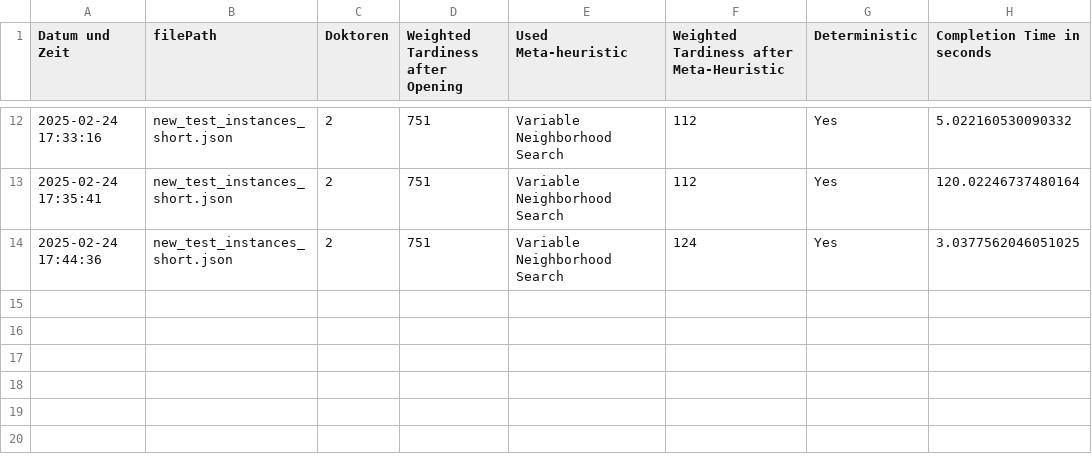
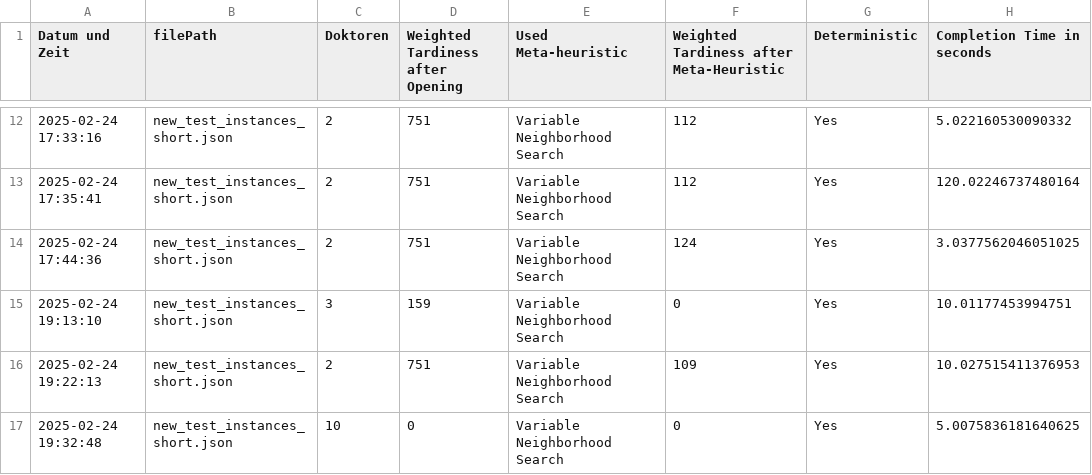
Before and after one commit to schmittth/IT-Projekt-TDAP, a CSV file: Log.csv, drawn as a sheet; only a part is shown, gaps mark what is left out; the diff names each change by its address in the sheet, - before the commit and + after, or states it on an @@ line.

Commit message:
Tests

```diff
--- a/Log.csv
+++ b/Log.csv
+row 15: 2025-02-24 19:13:10 | new_test_instances_short.json | 3 | 159 | Variable Neighborhood Search | 0 | Yes | 10.01177453994751
+row 16: 2025-02-24 19:22:13 | new_test_instances_short.json | 2 | 751 | Variable Neighborhood Search | 109 | Yes | 10.027515411376953
+row 17: 2025-02-24 19:32:48 | new_test_instances_short.json | 10 | 0 | Variable Neighborhood Search | 0 | Yes | 5.0075836181640625
```
Also changed, not shown: 6 other files.
